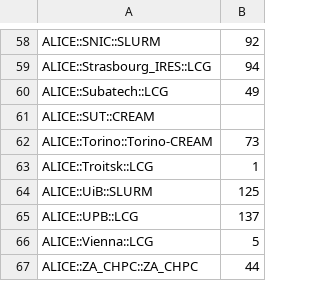
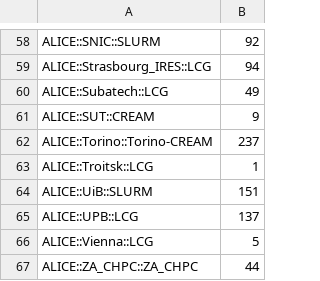
Before and after one commit to KalanaDananjaya/Site-Sonar-Mirror, a CSV file: updated_ce_list.csv, drawn as a sheet; only a part is shown, gaps mark what is left out; the diff covers the shown part only.

```diff
--- a/updated_ce_list.csv
+++ b/updated_ce_list.csv
@@ -60,6 +60,6 @@ ALICE::Strasbourg_IRES::LCG,94
 ALICE::Subatech::LCG,49
-ALICE::SUT::CREAM,
-ALICE::Torino::Torino-CREAM,73
+ALICE::SUT::CREAM,9
+ALICE::Torino::Torino-CREAM,237
 ALICE::Troitsk::LCG,1
-ALICE::UiB::SLURM,125
+ALICE::UiB::SLURM,151
 ALICE::UPB::LCG,137
```
Also changed, not shown: 32 edited cells elsewhere in this file, 3 other files.
